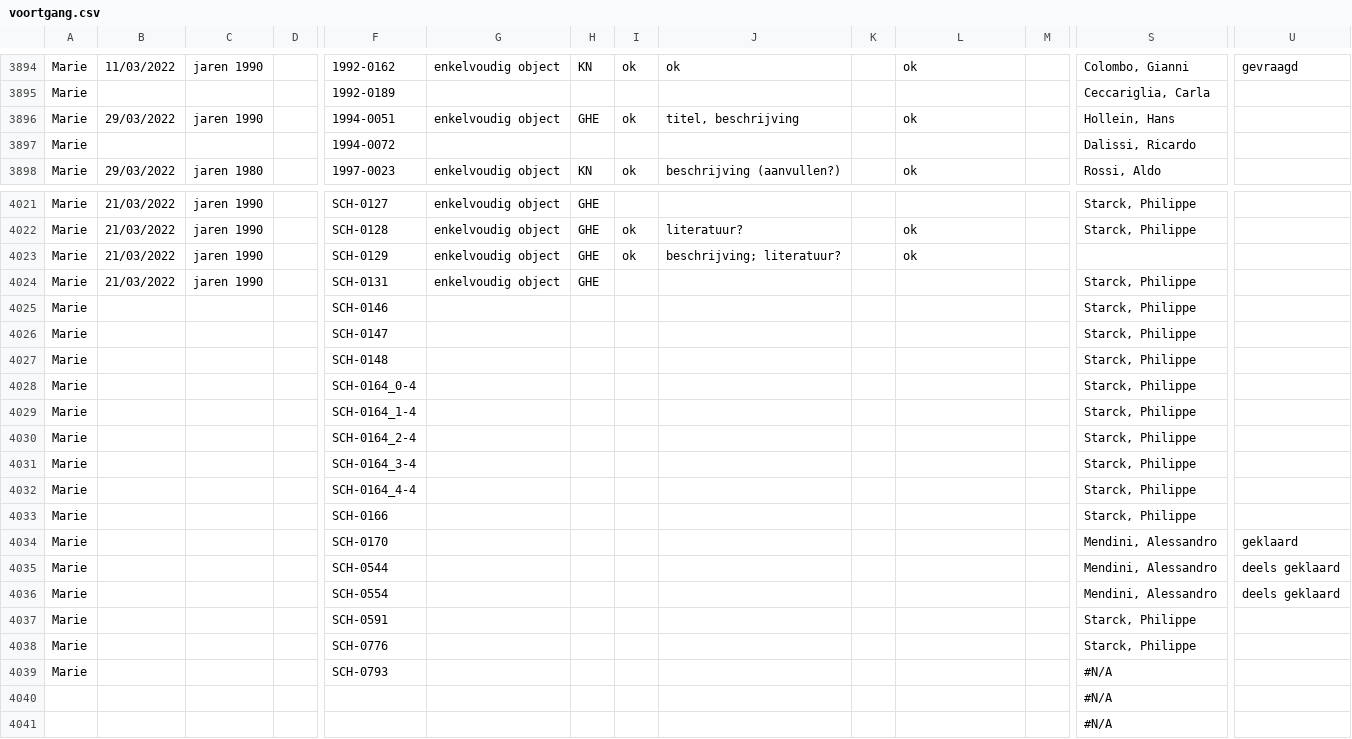
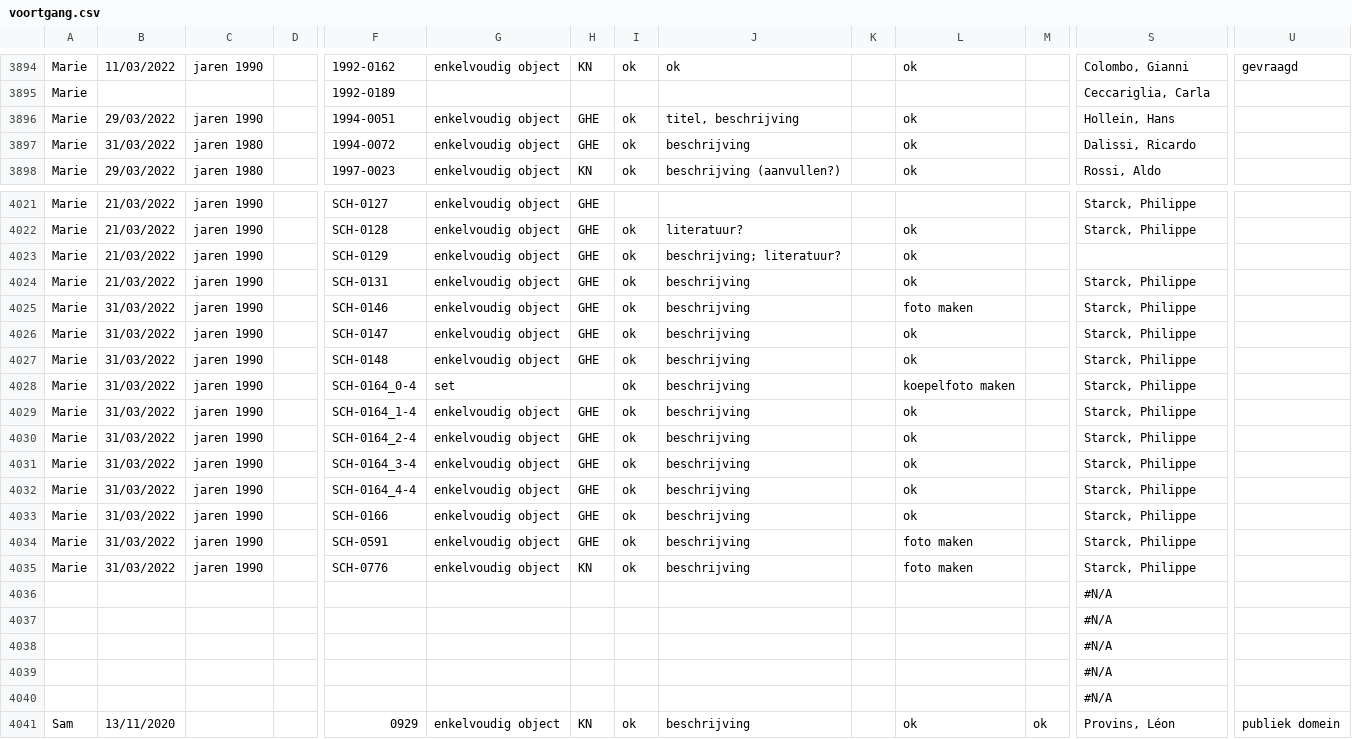
Before and after one commit to DesignMuseumGent/flat-voortgang, a CSV file: voortgang.csv, drawn as a sheet; only a part is shown, gaps mark what is left out; the shorter side is filled out with more unchanged rows; removed rows and columns are numbered as before the commit, all else as after; rows hold the shown columns only; the diff covers the shown part only; the diff names each change by its address in the sheet, - before the commit and + after, or states it on an @@ line.

Commit message:
Flat: latest data (2022-04-01T02:52:52.879Z) {   "date": "2022-04-01T02:52:52.879Z",   "files": [     {       "name": "voortgang.csv",       "deltaBytes": 1263,       "source": "https://docs.google.com/spreadsheets/d/e/2PACX-1vQkI3r_1FDN5TfQ3vMh6MeJ01LW8gfjMSKB0qw6OCMcN9FbbAZnClBiotxrbh2p5v8nOe-BNbpLN2O-/pub?gid=1097885687&single=true&output=csv"     }   ] }

```diff
--- a/voortgang.csv
+++ b/voortgang.csv
-B3897: (empty)
+B3897: 31/03/2022
-C3897: (empty)
+C3897: jaren 1980
-G3897: (empty)
+G3897: enkelvoudig object
-H3897: (empty)
+H3897: GHE
-I3897: (empty)
+I3897: ok
-J3897: (empty)
+J3897: beschrijving
-L3897: (empty)
+L3897: ok
-I4024:I4033: (empty)
+I4024:I4033: ok
-J4024:J4033: (empty)
+J4024:J4033: beschrijving
-L4024: (empty)
+L4024: ok
-B4025:B4033: (empty)
+B4025:B4033: 31/03/2022
-C4025:C4033: (empty)
+C4025:C4033: jaren 1990
-G4025:G4027: (empty)
+G4025:G4027: enkelvoudig object
-H4025:H4027: (empty)
+H4025:H4027: GHE
-L4025: (empty)
+L4025: foto maken
-L4026:L4027: (empty)
+L4026:L4027: ok
-G4028: (empty)
+G4028: set
-L4028: (empty)
+L4028: koepelfoto maken
-G4029:G4033: (empty)
+G4029:G4033: enkelvoudig object
-H4029:H4033: (empty)
+H4029:H4033: GHE
-L4029:L4033: (empty)
+L4029:L4033: ok
-row 4034: Marie |  |  |  | SCH-0170 |  |  |  |  |  |  |  | Mendini, Alessandro | geklaard
-row 4035: Marie |  |  |  | SCH-0544 |  |  |  |  |  |  |  | Mendini, Alessandro | deels geklaard
-row 4036: Marie |  |  |  | SCH-0554 |  |  |  |  |  |  |  | Mendini, Alessandro | deels geklaard
-B4034:B4035: (empty)
+B4034:B4035: 31/03/2022
-C4034:C4035: (empty)
+C4034:C4035: jaren 1990
-G4034:G4035: (empty)
+G4034:G4035: enkelvoudig object
-H4034: (empty)
+H4034: GHE
-I4034:I4035: (empty)
+I4034:I4035: ok
-J4034:J4035: (empty)
+J4034:J4035: beschrijving
-L4034:L4035: (empty)
+L4034:L4035: foto maken
-H4035: (empty)
+H4035: KN
-row 4039: Marie |  |  |  | SCH-0793 |  |  |  |  |  |  |  | #N/A
```
Also changed, not shown: 89 edited cells elsewhere in this file.
